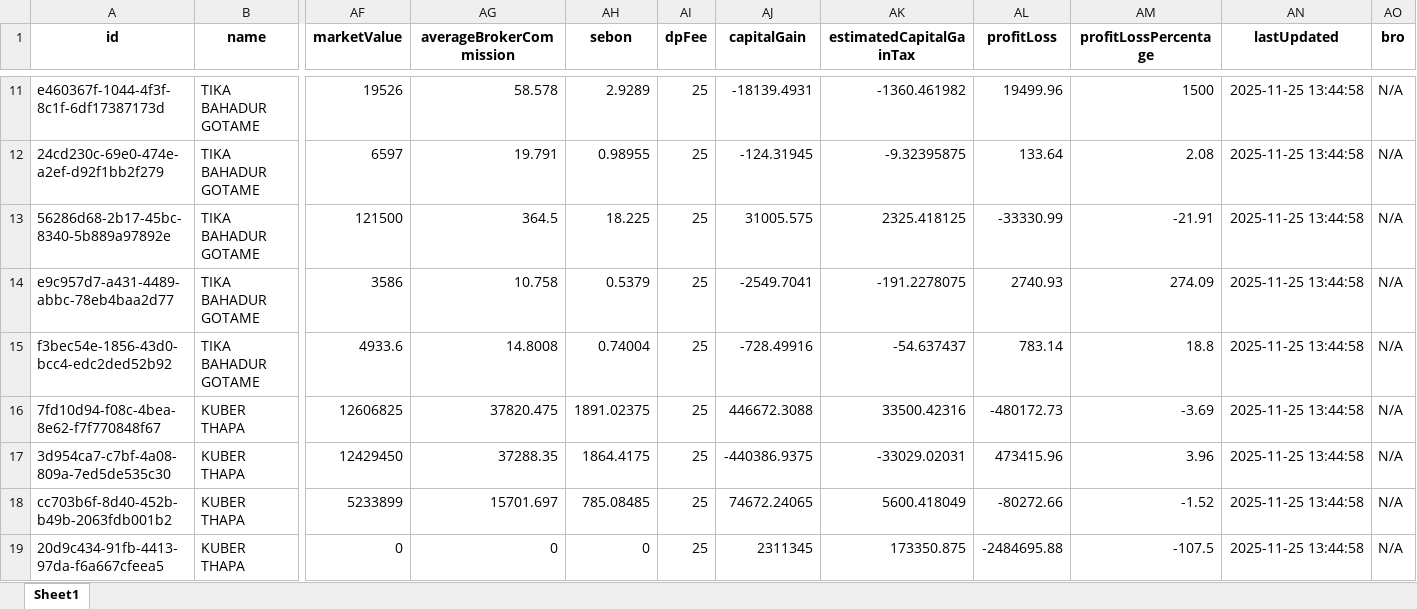
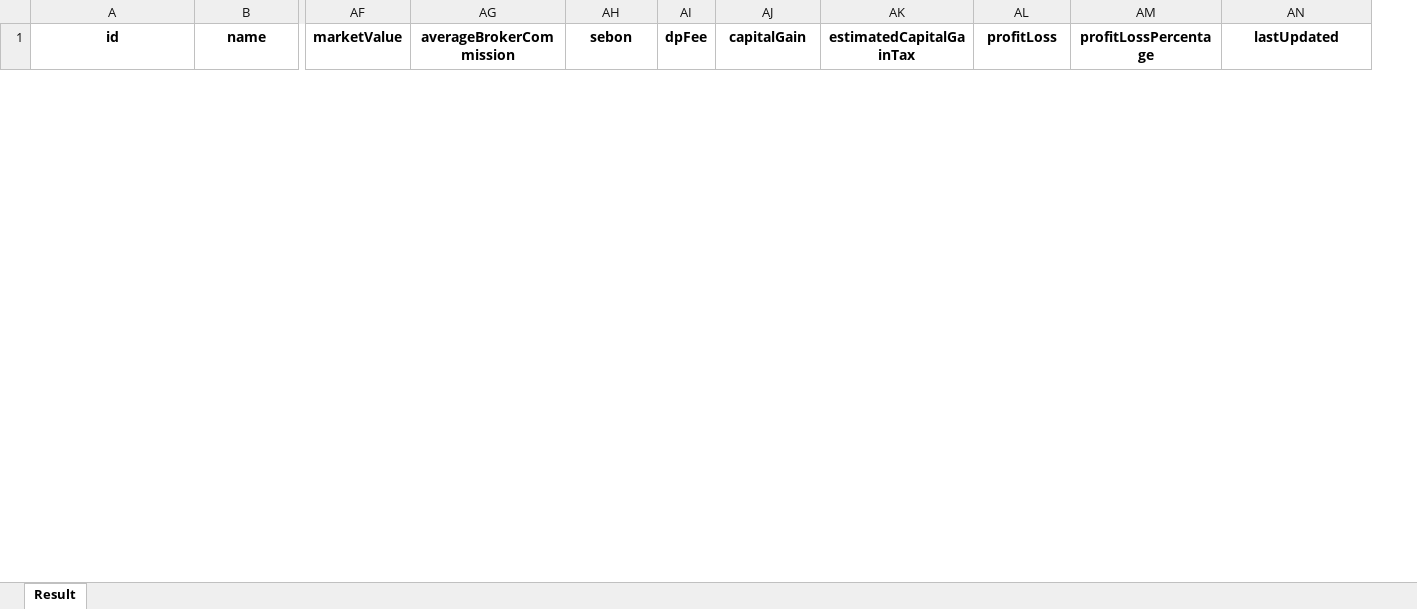
Before and after one commit to RoboPrabin/rms, an Excel workbook: data/output/holdings_FINAL.xlsx, sheet Result, drawn as a sheet; only a part is shown, gaps mark what is left out; values as stored, in another font and other column widths than the file's, no borders; removed rows and columns are numbered as before the commit, all else as after; rows hold the shown columns only; the diff covers the shown part only; the diff names each change by its address in the sheet, - before the commit and + after, or states it on an @@ line.

```diff
--- a/data/output/holdings_FINAL.xlsx (sheet Result)
+++ b/data/output/holdings_FINAL.xlsx (sheet Result)
-sheet tab: Sheet1
+sheet tab: Result
-column AO (bro), empty
-row 11: e460367f-1044-4f3f-8c1f-6df17387173d | TIKA BAHADUR GOTAME | 19526 | 58.578 | 2.9289 | 25 | -18139.4931 | -1360.461982 | 19499.96 | 1500 | 2025-11-25 13:44:58 | N/A
-row 12: 24cd230c-69e0-474e-a2ef-d92f1bb2f279 | TIKA BAHADUR GOTAME | 6597 | 19.791 | 0.98955 | 25 | -124.31945 | -9.32395875 | 133.64 | 2.08 | 2025-11-25 13:44:58 | N/A
-row 13: 56286d68-2b17-45bc-8340-5b889a97892e | TIKA BAHADUR GOTAME | 121500 | 364.5 | 18.225 | 25 | 31005.575 | 2325.418125 | -33330.99 | -21.91 | 2025-11-25 13:44:58 | N/A
-row 14: e9c957d7-a431-4489-abbc-78eb4baa2d77 | TIKA BAHADUR GOTAME | 3586 | 10.758 | 0.5379 | 25 | -2549.7041 | -191.2278075 | 2740.93 | 274.09 | 2025-11-25 13:44:58 | N/A
-row 15: f3bec54e-1856-43d0-bcc4-edc2ded52b92 | TIKA BAHADUR GOTAME | 4933.6 | 14.8008 | 0.74004 | 25 | -728.49916 | -54.637437 | 783.14 | 18.8 | 2025-11-25 13:44:58 | N/A
-row 16: 7fd10d94-f08c-4bea-8e62-f7f770848f67 | KUBER THAPA | 12606825 | 37820.475 | 1891.02375 | 25 | 446672.3088 | 33500.42316 | -480172.73 | -3.69 | 2025-11-25 13:44:58 | N/A
-row 17: 3d954ca7-c7bf-4a08-809a-7ed5de535c30 | KUBER THAPA | 12429450 | 37288.35 | 1864.4175 | 25 | -440386.9375 | -33029.02031 | 473415.96 | 3.96 | 2025-11-25 13:44:58 | N/A
-row 18: cc703b6f-8d40-452b-b49b-2063fdb001b2 | KUBER THAPA | 5233899 | 15701.697 | 785.08485 | 25 | 74672.24065 | 5600.418049 | -80272.66 | -1.52 | 2025-11-25 13:44:58 | N/A
-row 19: 20d9c434-91fb-4413-97da-f6a667cfeea5 | KUBER THAPA | 0 | 0 | 0 | 25 | 2311345 | 173350.875 | -2484695.88 | -107.5 | 2025-11-25 13:44:58 | N/A
```
Also changed, not shown: 22 added rows and 14 removed rows elsewhere in this sheet, data/input/client_data.xlsx, data/output/bro_summary.xlsx, 20 other files.
